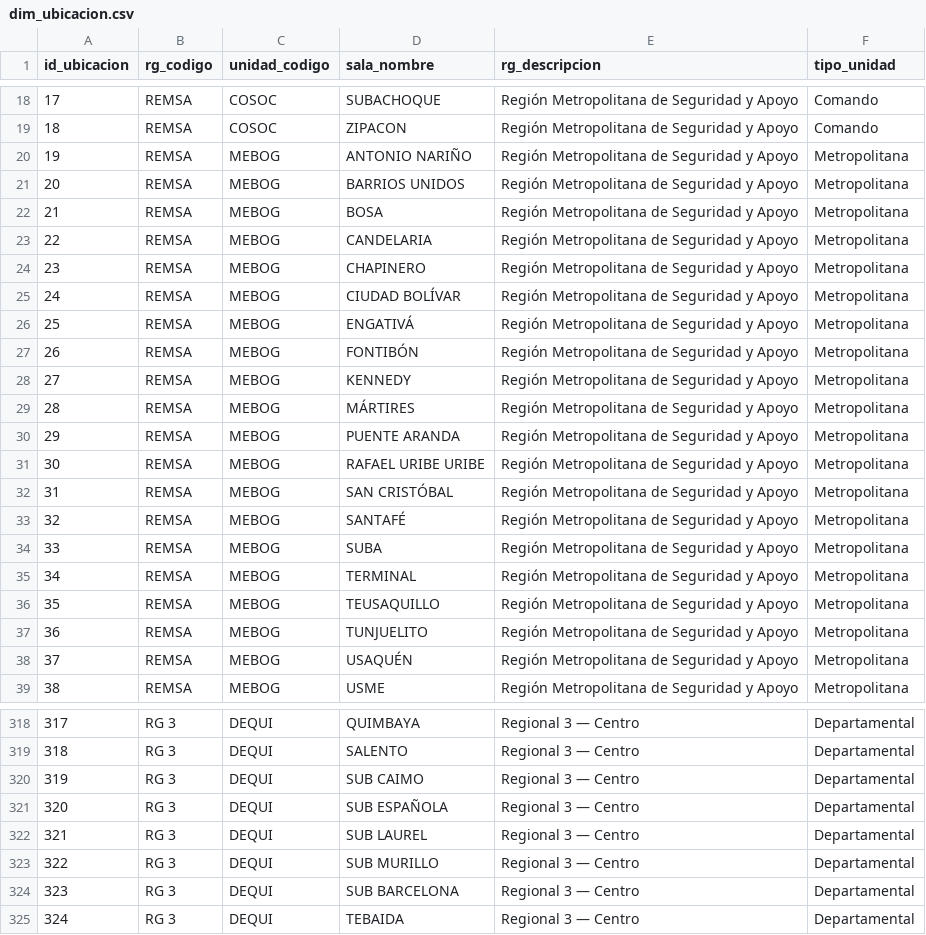
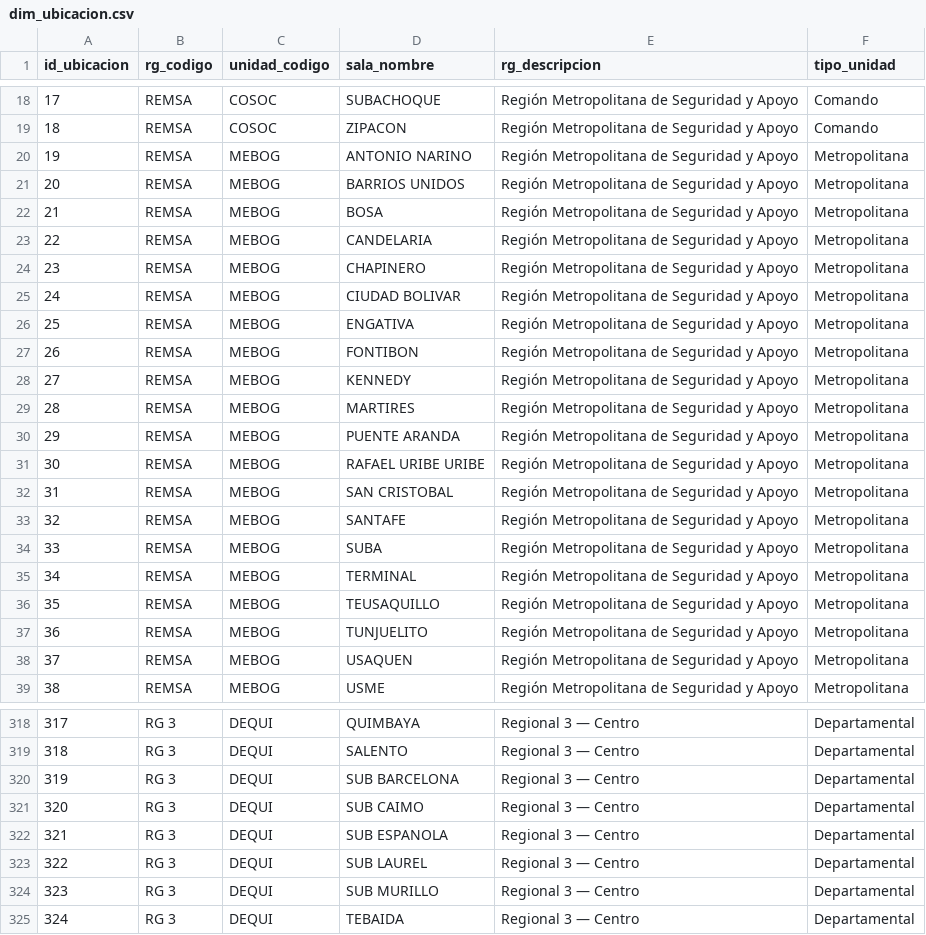
Before and after one commit to DiegoMiranda19/Procesamiento_Datos_Judiciales, a CSV file: DWH/dim_ubicacion.csv, drawn as a sheet; only a part is shown, gaps mark what is left out; the diff covers the shown part only.

```diff
--- a/DWH/dim_ubicacion.csv
+++ b/DWH/dim_ubicacion.csv
@@ -19,3 +19,3 @@
 18,REMSA,COSOC,ZIPACON,Región Metropolitana de Seguridad y Apoyo,Comando
-19,REMSA,MEBOG,ANTONIO NARIÑO,Región Metropolitana de Seguridad y Apoyo,Metropolitana
+19,REMSA,MEBOG,ANTONIO NARINO,Región Metropolitana de Seguridad y Apoyo,Metropolitana
 20,REMSA,MEBOG,BARRIOS UNIDOS,Región Metropolitana de Seguridad y Apoyo,Metropolitana
@@ -24,11 +24,11 @@
 23,REMSA,MEBOG,CHAPINERO,Región Metropolitana de Seguridad y Apoyo,Metropolitana
-24,REMSA,MEBOG,CIUDAD BOLÍVAR,Región Metropolitana de Seguridad y Apoyo,Metropolitana
-25,REMSA,MEBOG,ENGATIVÁ,Región Metropolitana de Seguridad y Apoyo,Metropolitana
-26,REMSA,MEBOG,FONTIBÓN,Región Metropolitana de Seguridad y Apoyo,Metropolitana
+24,REMSA,MEBOG,CIUDAD BOLIVAR,Región Metropolitana de Seguridad y Apoyo,Metropolitana
+25,REMSA,MEBOG,ENGATIVA,Región Metropolitana de Seguridad y Apoyo,Metropolitana
+26,REMSA,MEBOG,FONTIBON,Región Metropolitana de Seguridad y Apoyo,Metropolitana
 27,REMSA,MEBOG,KENNEDY,Región Metropolitana de Seguridad y Apoyo,Metropolitana
-28,REMSA,MEBOG,MÁRTIRES,Región Metropolitana de Seguridad y Apoyo,Metropolitana
+28,REMSA,MEBOG,MARTIRES,Región Metropolitana de Seguridad y Apoyo,Metropolitana
 29,REMSA,MEBOG,PUENTE ARANDA,Región Metropolitana de Seguridad y Apoyo,Metropolitana
 30,REMSA,MEBOG,RAFAEL URIBE URIBE,Región Metropolitana de Seguridad y Apoyo,Metropolitana
-31,REMSA,MEBOG,SAN CRISTÓBAL,Región Metropolitana de Seguridad y Apoyo,Metropolitana
-32,REMSA,MEBOG,SANTAFÉ,Región Metropolitana de Seguridad y Apoyo,Metropolitana
+31,REMSA,MEBOG,SAN CRISTOBAL,Región Metropolitana de Seguridad y Apoyo,Metropolitana
+32,REMSA,MEBOG,SANTAFE,Región Metropolitana de Seguridad y Apoyo,Metropolitana
 33,REMSA,MEBOG,SUBA,Región Metropolitana de Seguridad y Apoyo,Metropolitana
@@ -37,3 +37,3 @@
 36,REMSA,MEBOG,TUNJUELITO,Región Metropolitana de Seguridad y Apoyo,Metropolitana
-37,REMSA,MEBOG,USAQUÉN,Región Metropolitana de Seguridad y Apoyo,Metropolitana
+37,REMSA,MEBOG,USAQUEN,Región Metropolitana de Seguridad y Apoyo,Metropolitana
 38,REMSA,MEBOG,USME,Región Metropolitana de Seguridad y Apoyo,Metropolitana
@@ -319,7 +319,7 @@
 318,RG 3,DEQUI,SALENTO,Regional 3 — Centro,Departamental
-319,RG 3,DEQUI,SUB   CAIMO,Regional 3 — Centro,Departamental
-320,RG 3,DEQUI,SUB   ESPAÑOLA,Regional 3 — Centro,Departamental
-321,RG 3,DEQUI,SUB   LAUREL,Regional 3 — Centro,Departamental
-322,RG 3,DEQUI,SUB   MURILLO,Regional 3 — Centro,Departamental
-323,RG 3,DEQUI,SUB BARCELONA,Regional 3 — Centro,Departamental
+319,RG 3,DEQUI,SUB BARCELONA,Regional 3 — Centro,Departamental
+320,RG 3,DEQUI,SUB CAIMO,Regional 3 — Centro,Departamental
+321,RG 3,DEQUI,SUB ESPANOLA,Regional 3 — Centro,Departamental
+322,RG 3,DEQUI,SUB LAUREL,Regional 3 — Centro,Departamental
+323,RG 3,DEQUI,SUB MURILLO,Regional 3 — Centro,Departamental
 324,RG 3,DEQUI,TEBAIDA,Regional 3 — Centro,Departamental
```
Also changed, not shown: 131 edited cells elsewhere in this file, DWH/dim_reporte.csv, 3 other files.
